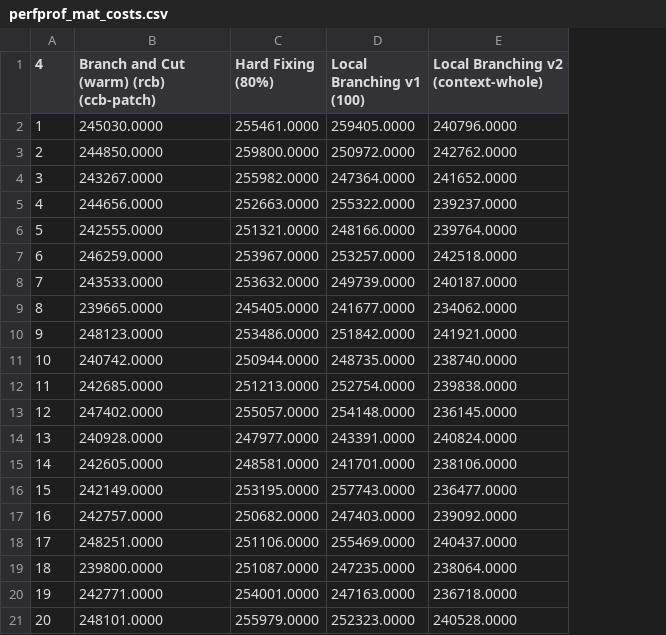
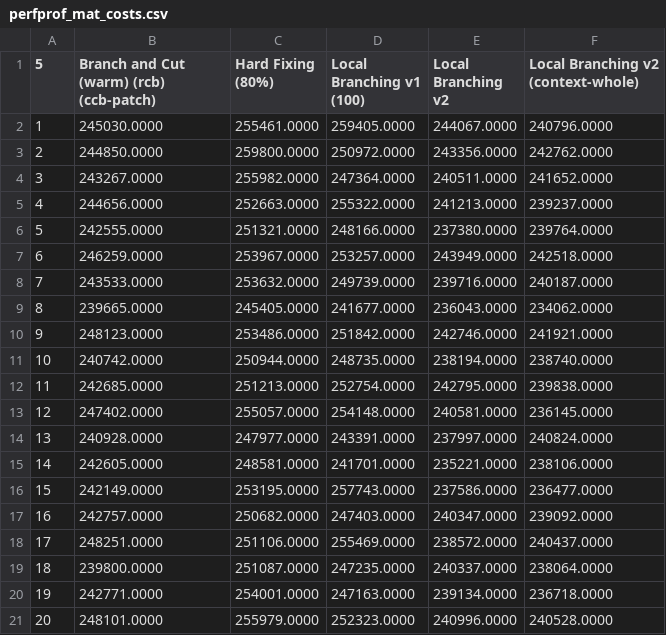
Before and after one commit to Zanzibarr/TSP-OR-II, a CSV file: plots/perfprof_mat_costs.csv, drawn as a sheet; the diff names each change by its address in the sheet, - before the commit and + after, or states it on an @@ line.

```diff
--- a/plots/perfprof_mat_costs.csv
+++ b/plots/perfprof_mat_costs.csv
+column E (Local Branching v2), rows 2-21: 244067.0000 | 243356.0000 | 240511.0000 | 241213.0000 | 237380.0000 | 243949.0000 | 239716.0000 | 236043.0000 | 242746.0000 | 238194.0000 | 242795.0000 | 240581.0000 | 237997.0000 | 235221.0000 | 237586.0000 | 240347.0000 | 238572.0000 | 240337.0000 | 239134.0000 | 240996.0000
-A1: 4
+A1: 5
```
Also changed, not shown: 8 other files.
